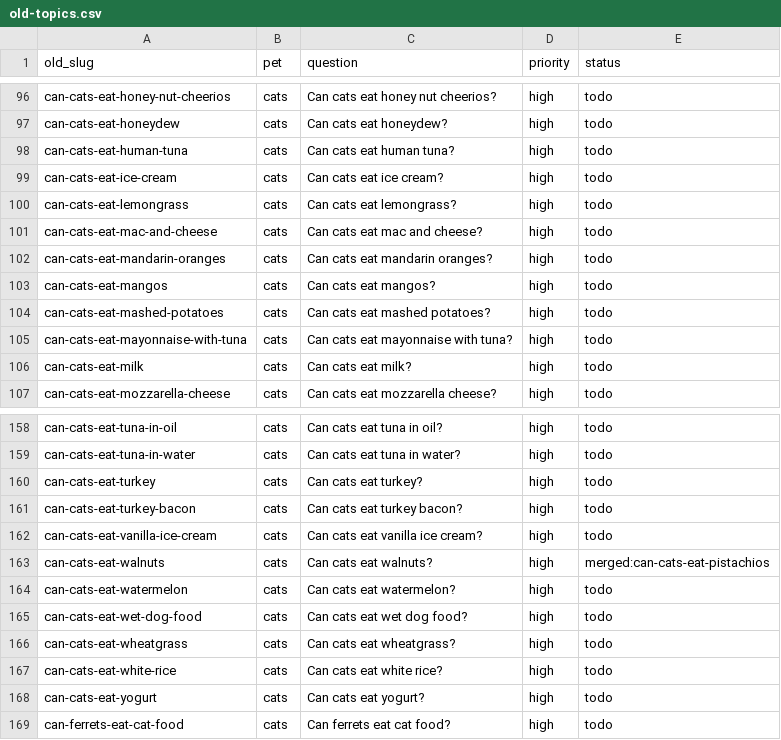
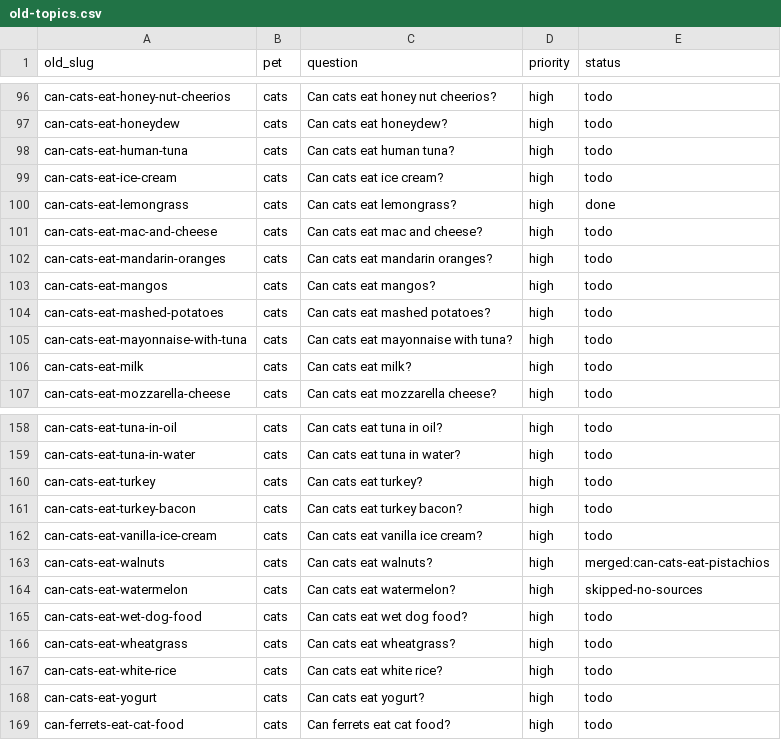
Before and after one commit to kmorris0123/mypetexperts, a CSV file: content-plan/old-topics.csv, drawn as a sheet; only a part is shown, gaps mark what is left out.

```diff
--- a/content-plan/old-topics.csv
+++ b/content-plan/old-topics.csv
@@ -99,3 +99,3 @@ can-cats-eat-human-tuna,cats,Can cats eat human tuna?,high,todo
 can-cats-eat-ice-cream,cats,Can cats eat ice cream?,high,todo
-can-cats-eat-lemongrass,cats,Can cats eat lemongrass?,high,todo
+can-cats-eat-lemongrass,cats,Can cats eat lemongrass?,high,done
 can-cats-eat-mac-and-cheese,cats,Can cats eat mac and cheese?,high,todo
@@ -163,3 +163,3 @@ can-cats-eat-vanilla-ice-cream,cats,Can cats eat vanilla ice cream?,high,todo
 can-cats-eat-walnuts,cats,Can cats eat walnuts?,high,merged:can-cats-eat-pistachios
-can-cats-eat-watermelon,cats,Can cats eat watermelon?,high,todo
+can-cats-eat-watermelon,cats,Can cats eat watermelon?,high,skipped-no-sources
 can-cats-eat-wet-dog-food,cats,Can cats eat wet dog food?,high,todo
```
Also changed, not shown: 3 other files.
